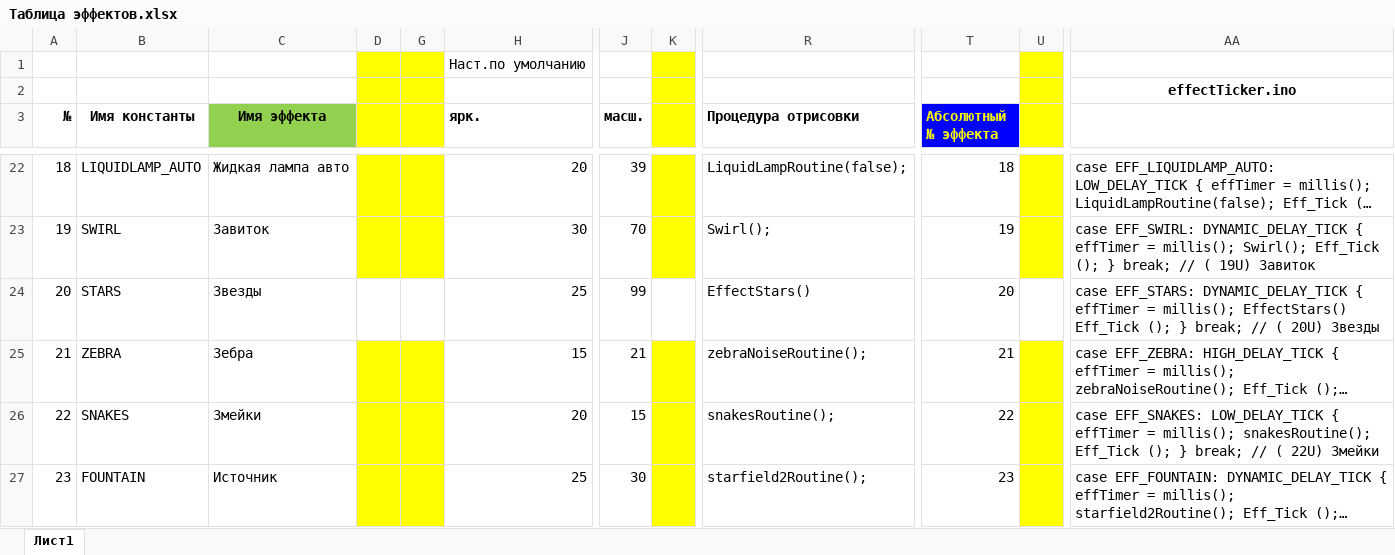
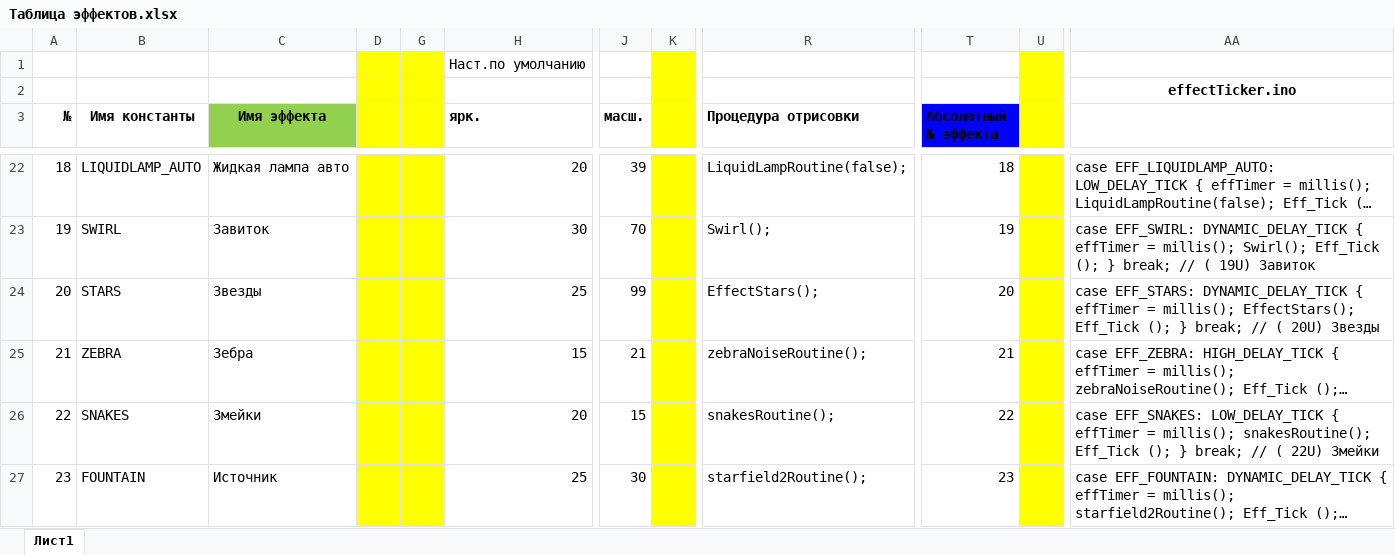
Before and after one commit to gritaro/FieryLedLamp_New_WEB, an Excel workbook: FieryLedLamp_New_WEB/Таблица эффектов.xlsx, sheet Лист1, drawn as a sheet; only a part is shown, gaps mark what is left out; long unchanged cells end in …; values as stored, in another font and other column widths than the file's, no borders; the diff covers the shown part only; the diff names each change by its address in the sheet, - before the commit and + after, or states it on an @@ line.

```diff
--- a/FieryLedLamp_New_WEB/Таблица эффектов.xlsx (sheet Лист1)
+++ b/FieryLedLamp_New_WEB/Таблица эффектов.xlsx (sheet Лист1)
-T3 text colour: #FFFF00
+T3 text colour: black
-D24 fill: none
+D24 fill: #FFFF00
-G24 fill: none
+G24 fill: #FFFF00
-K24 fill: none
+K24 fill: #FFFF00
-R24 (Процедура отрисовки): EffectStars()
+R24 (Процедура отрисовки): EffectStars();
-U24 fill: none
+U24 fill: #FFFF00
-AA24: …= millis(); EffectStars() Eff_Tick ();…
+AA24: …= millis(); EffectStars(); Eff_Tick ();…
```
Also changed, not shown: 6 added rows, 7 removed rows, 1037 edited cells, cell formats and row numbers in column A elsewhere in this sheet, formulas that keep their value, hidden cells, 41 other files.
